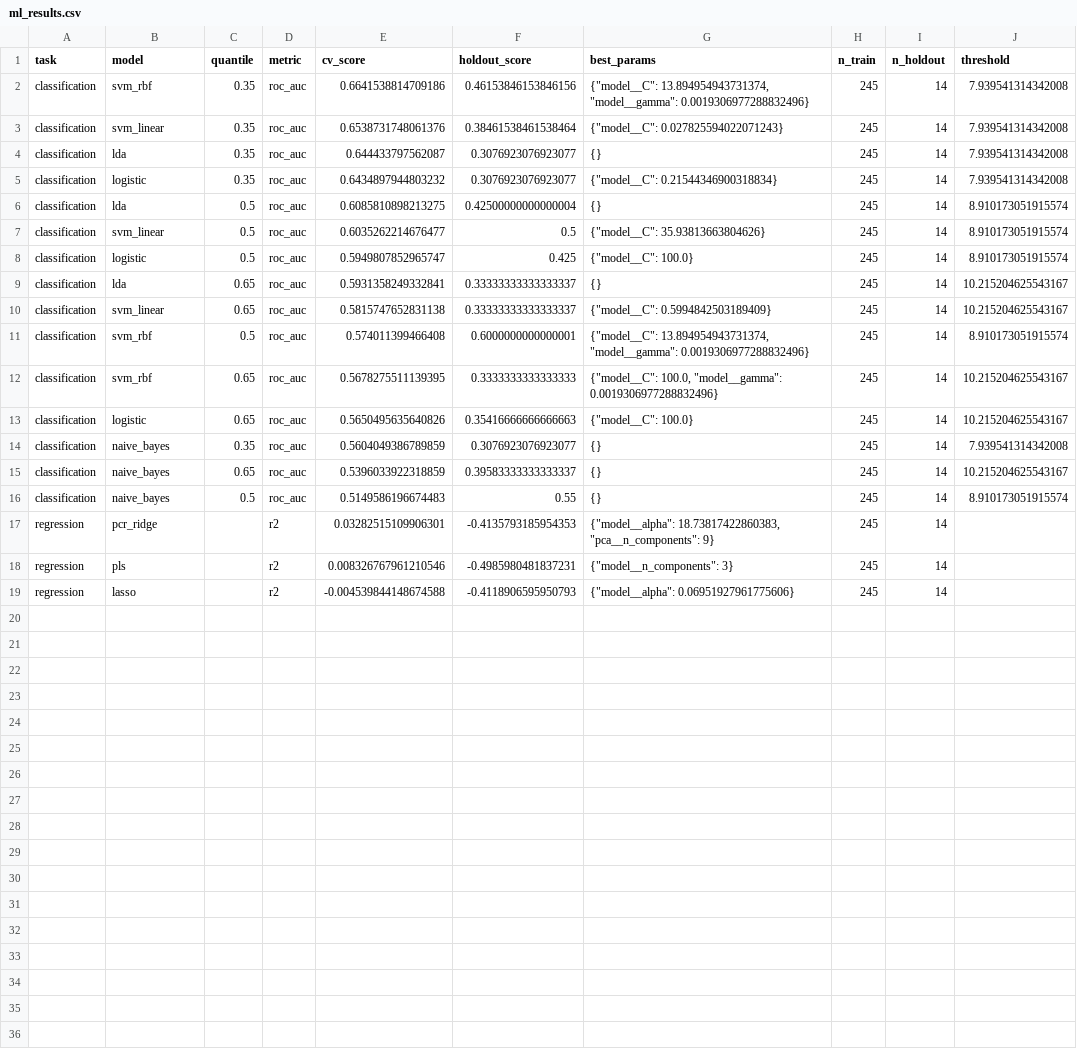
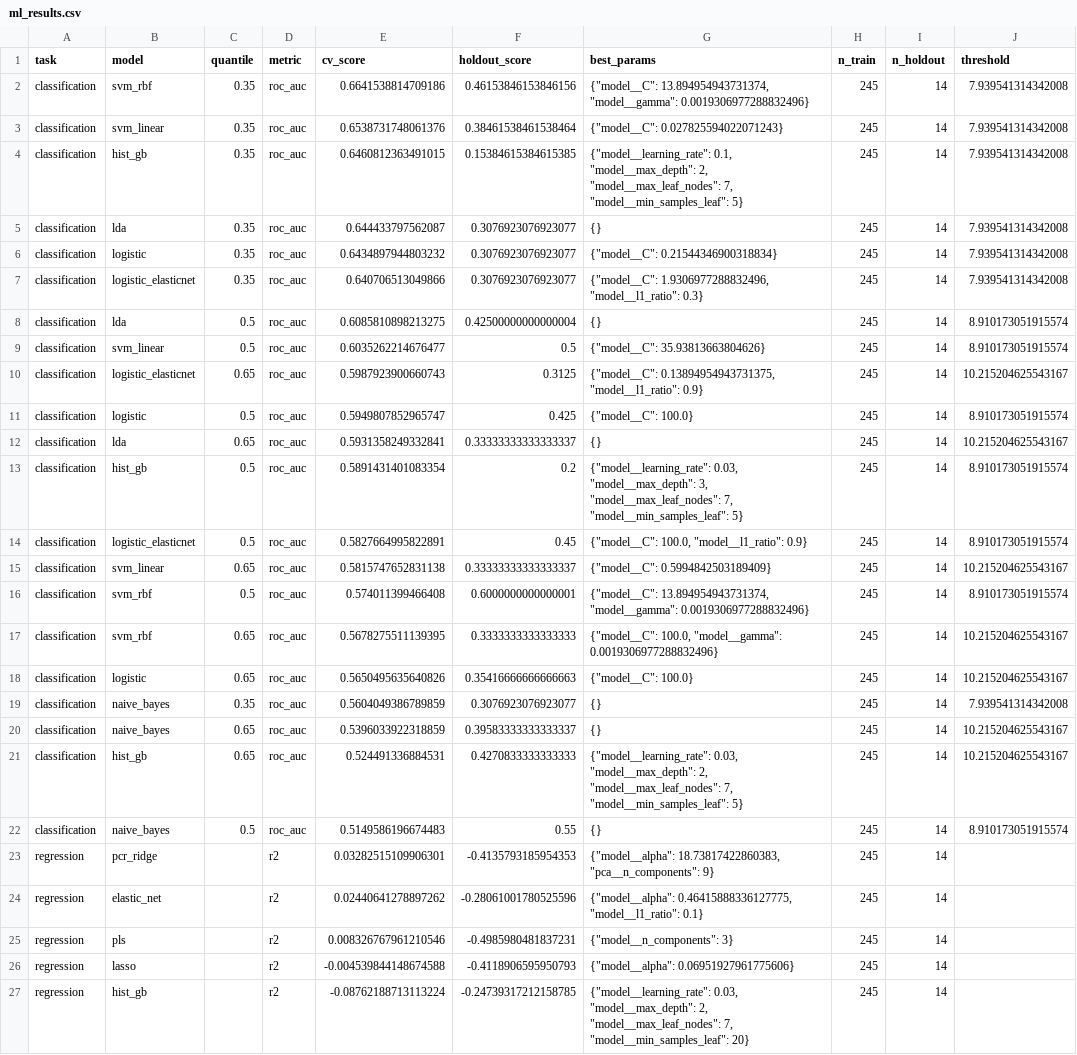
Before and after one commit to Andrea-Leonardi/Multimodal_glicemic_analysis, a CSV file: multimodal_glycemic_analysis/Data/processed/ml_results.csv, drawn as a sheet; the diff names each change by its address in the sheet, - before the commit and + after, or states it on an @@ line.

Commit message:
trying different ML models
(suggested by codex)

```diff
--- a/multimodal_glycemic_analysis/Data/processed/ml_results.csv
+++ b/multimodal_glycemic_analysis/Data/processed/ml_results.csv
+row 4: classification | hist_gb | 0.35 | roc_auc | 0.6460812363491015 | 0.15384615384615385 | {"model__learning_rate": 0.1, "model__max_depth": 2, "model__max_leaf_nodes": 7, "model__min_samples_leaf": 5} | 245 | 14 | 7.939541314342008
+row 7: classification | logistic_elasticnet | 0.35 | roc_auc | 0.640706513049866 | 0.3076923076923077 | {"model__C": 1.9306977288832496, "model__l1_ratio": 0.3} | 245 | 14 | 7.939541314342008
+row 10: classification | logistic_elasticnet | 0.65 | roc_auc | 0.5987923900660743 | 0.3125 | {"model__C": 0.13894954943731375, "model__l1_ratio": 0.9} | 245 | 14 | 10.215204625543167
+row 13: classification | hist_gb | 0.5 | roc_auc | 0.5891431401083354 | 0.2 | {"model__learning_rate": 0.03, "model__max_depth": 3, "model__max_leaf_nodes": 7, "model__min_samples_leaf": 5} | 245 | 14 | 8.910173051915574
+row 14: classification | logistic_elasticnet | 0.5 | roc_auc | 0.5827664995822891 | 0.45 | {"model__C": 100.0, "model__l1_ratio": 0.9} | 245 | 14 | 8.910173051915574
+row 21: classification | hist_gb | 0.65 | roc_auc | 0.524491336884531 | 0.4270833333333333 | {"model__learning_rate": 0.03, "model__max_depth": 2, "model__max_leaf_nodes": 7, "model__min_samples_leaf": 5} | 245 | 14 | 10.215204625543167
+row 24: regression | elastic_net |  | r2 | 0.02440641278897262 | -0.28061001780525596 | {"model__alpha": 0.46415888336127775, "model__l1_ratio": 0.1} | 245 | 14
+row 27: regression | hist_gb |  | r2 | -0.08762188713113224 | -0.24739317212158785 | {"model__learning_rate": 0.03, "model__max_depth": 2, "model__max_leaf_nodes": 7, "model__min_samples_leaf": 20} | 245 | 14
```
Also changed, not shown: 4 other files.
